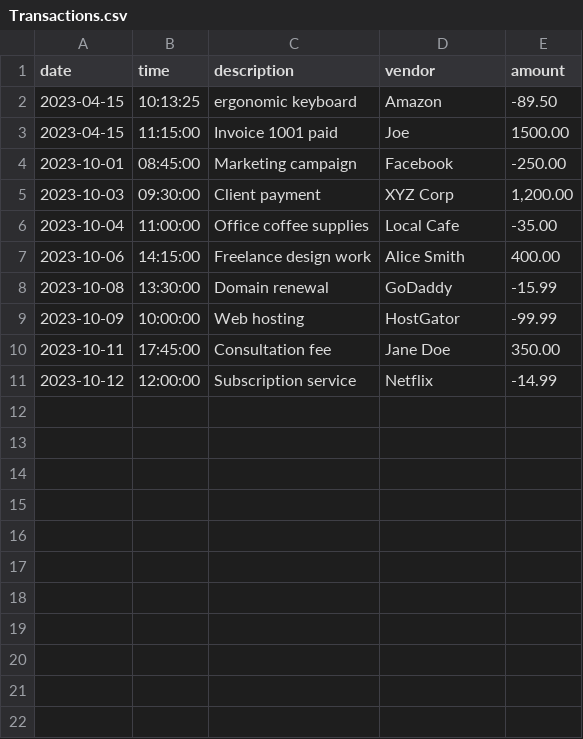
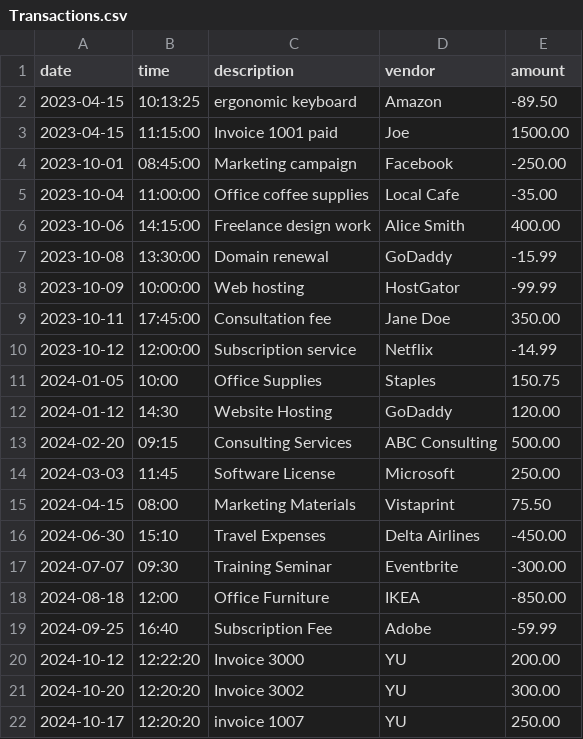
Before and after one commit to YearUp-Esahalon/AccountingLedgerApp, a CSV file: AccountledgerCLI/Transactions.csv, drawn as a sheet; removed rows and columns are numbered as before the commit, all else as after; the diff names each change by its address in the sheet, - before the commit and + after, or states it on an @@ line.

```diff
--- a/AccountledgerCLI/Transactions.csv
+++ b/AccountledgerCLI/Transactions.csv
-row 5: 2023-10-03 | 09:30:00 | Client payment | XYZ Corp | 1,200.00
+row 11: 2024-01-05 | 10:00 | Office Supplies | Staples | 150.75
+row 12: 2024-01-12 | 14:30 | Website Hosting | GoDaddy | 120.00
+row 13: 2024-02-20 | 09:15 | Consulting Services | ABC Consulting | 500.00
+row 14: 2024-03-03 | 11:45 | Software License | Microsoft | 250.00
+row 15: 2024-04-15 | 08:00 | Marketing Materials | Vistaprint | 75.50
+row 16: 2024-06-30 | 15:10 | Travel Expenses | Delta Airlines | -450.00
+row 17: 2024-07-07 | 09:30 | Training Seminar | Eventbrite | -300.00
+row 18: 2024-08-18 | 12:00 | Office Furniture | IKEA | -850.00
+row 19: 2024-09-25 | 16:40 | Subscription Fee | Adobe | -59.99
+row 20: 2024-10-12 | 12:22:20 | Invoice 3000 | YU | 200.00
+row 21: 2024-10-20 | 12:20:20 | Invoice 3002 | YU | 300.00
+row 22: 2024-10-17 | 12:20:20 | invoice 1007 | YU | 250.00
```
Also changed, not shown: 2 other files.
